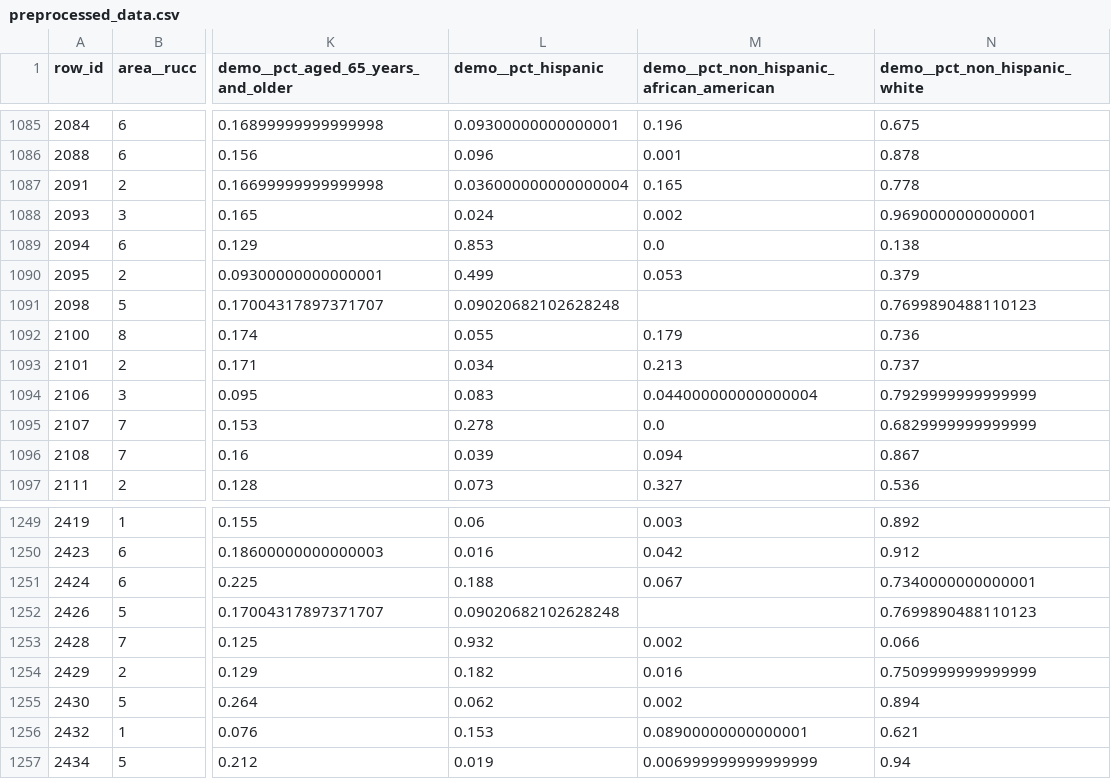
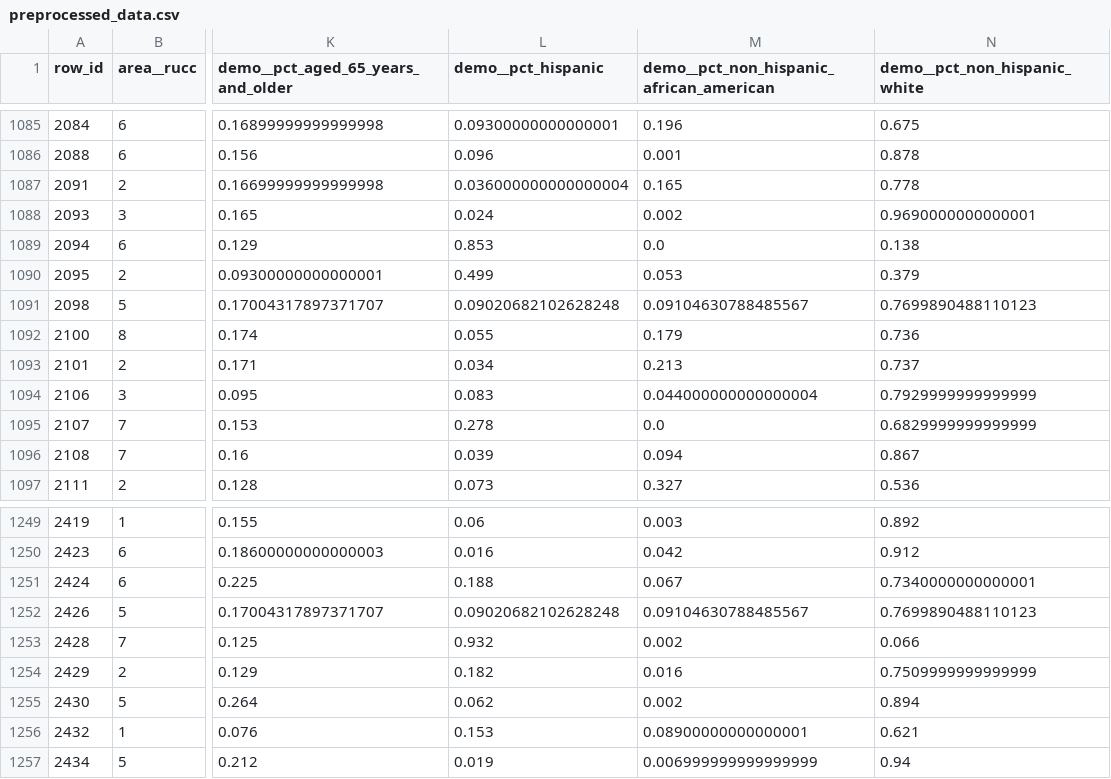
Before and after one commit to diegojacobs/heart_disease_rate, a CSV file: preprocessed_data.csv, drawn as a sheet; only a part is shown, gaps mark what is left out; the diff names each change by its address in the sheet, - before the commit and + after, or states it on an @@ line.

```diff
--- a/preprocessed_data.csv
+++ b/preprocessed_data.csv
-M1091: (empty)
+M1091: 0.09104630788485567
-M1252: (empty)
+M1252: 0.09104630788485567
```
Also changed, not shown: 3 other files.
